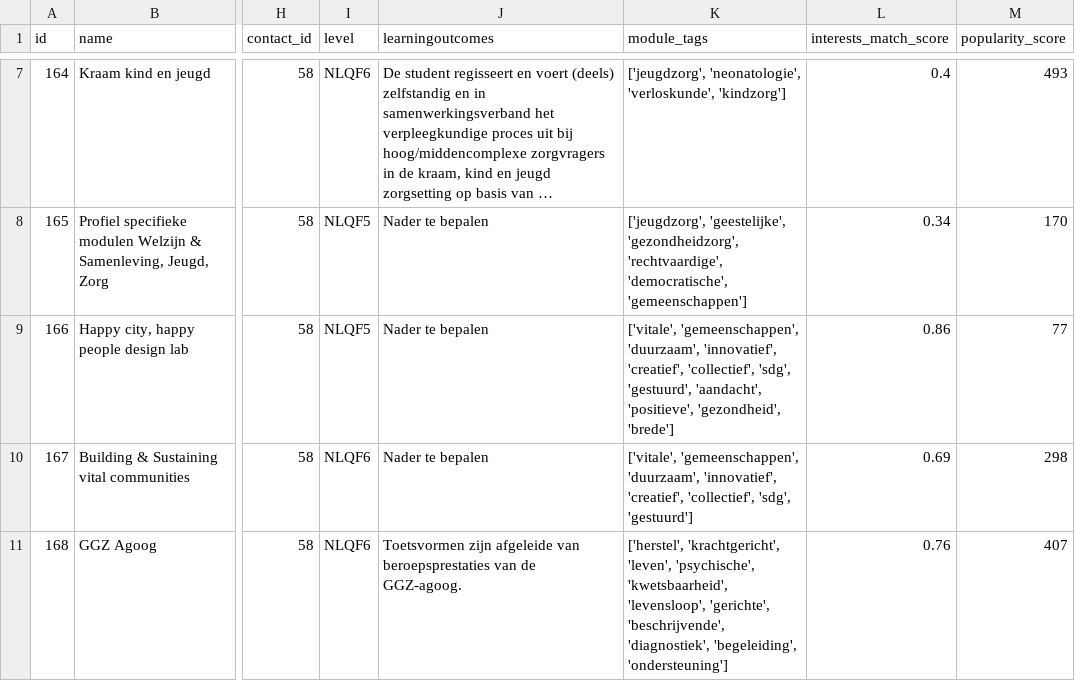
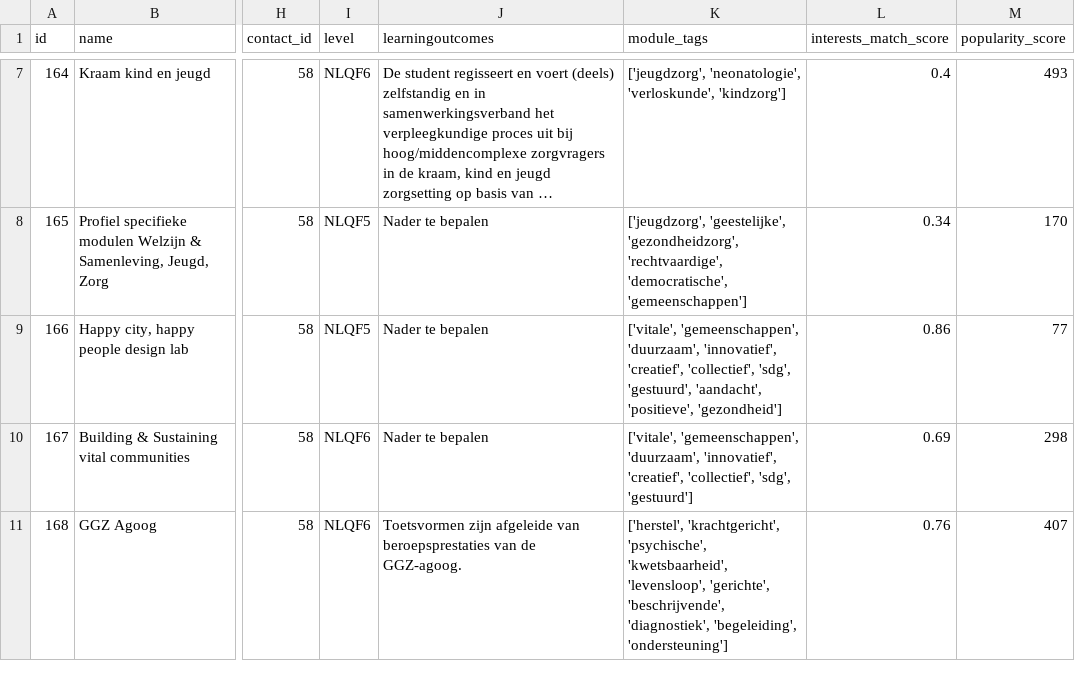
Before and after one commit to JeroenZwaal/ATIx-AI-Lu2, a CSV file: Uitgebreide_VKM_dataset_cleaned2.csv, drawn as a sheet; only a part is shown, gaps mark what is left out; long unchanged cells end in …; the diff covers the shown part only; the diff names each change by its address in the sheet, - before the commit and + after, or states it on an @@ line.

```diff
--- a/Uitgebreide_VKM_dataset_cleaned2.csv
+++ b/Uitgebreide_VKM_dataset_cleaned2.csv
-K9 (module_tags): …'aandacht', 'positieve', 'gezondheid', 'brede']
+K9 (module_tags): …'aandacht', 'positieve', 'gezondheid']
-K11 (module_tags): ['herstel', 'krachtgericht', 'leven', 'psychische', 'kwetsbaarheid',…
+K11 (module_tags): ['herstel', 'krachtgericht', 'psychische', 'kwetsbaarheid',…
```
Also changed, not shown: 10 edited cells elsewhere in this file, 2 other files.
